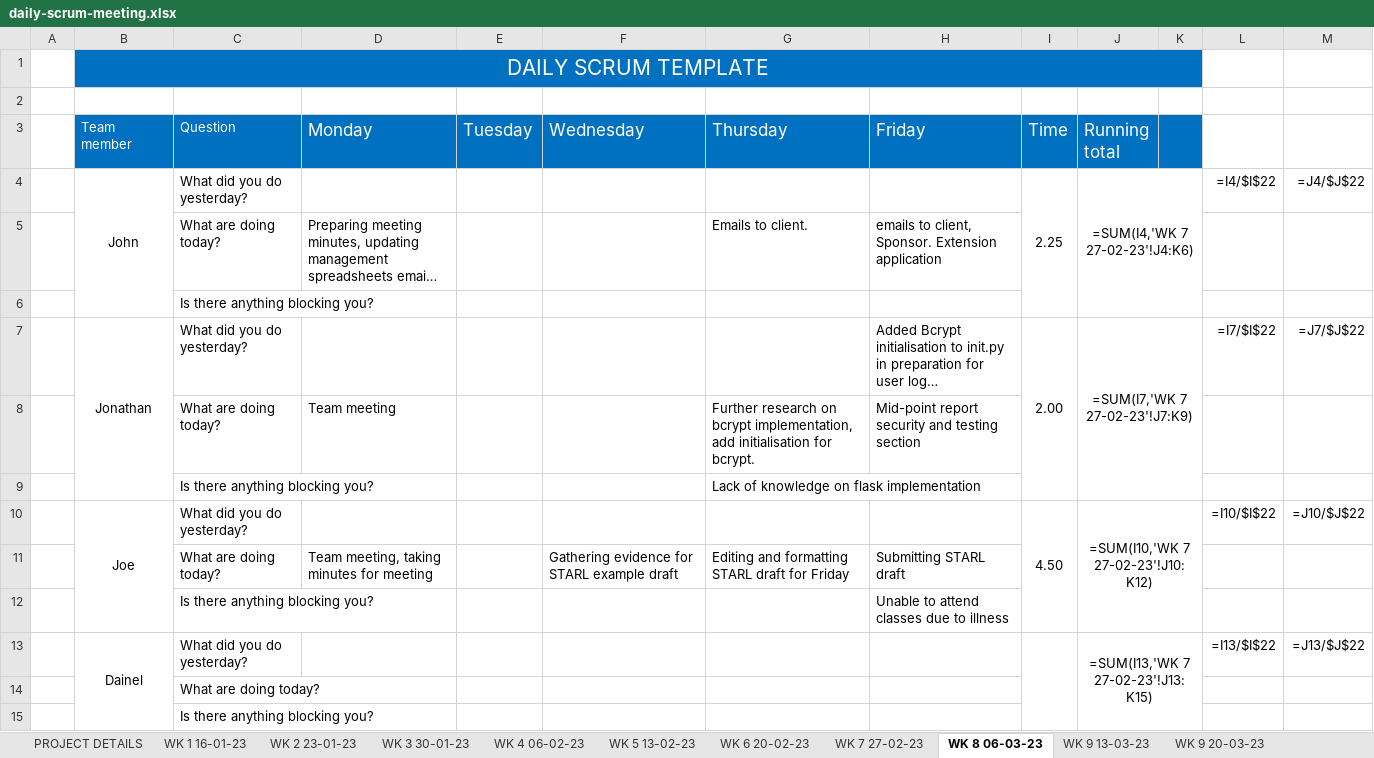
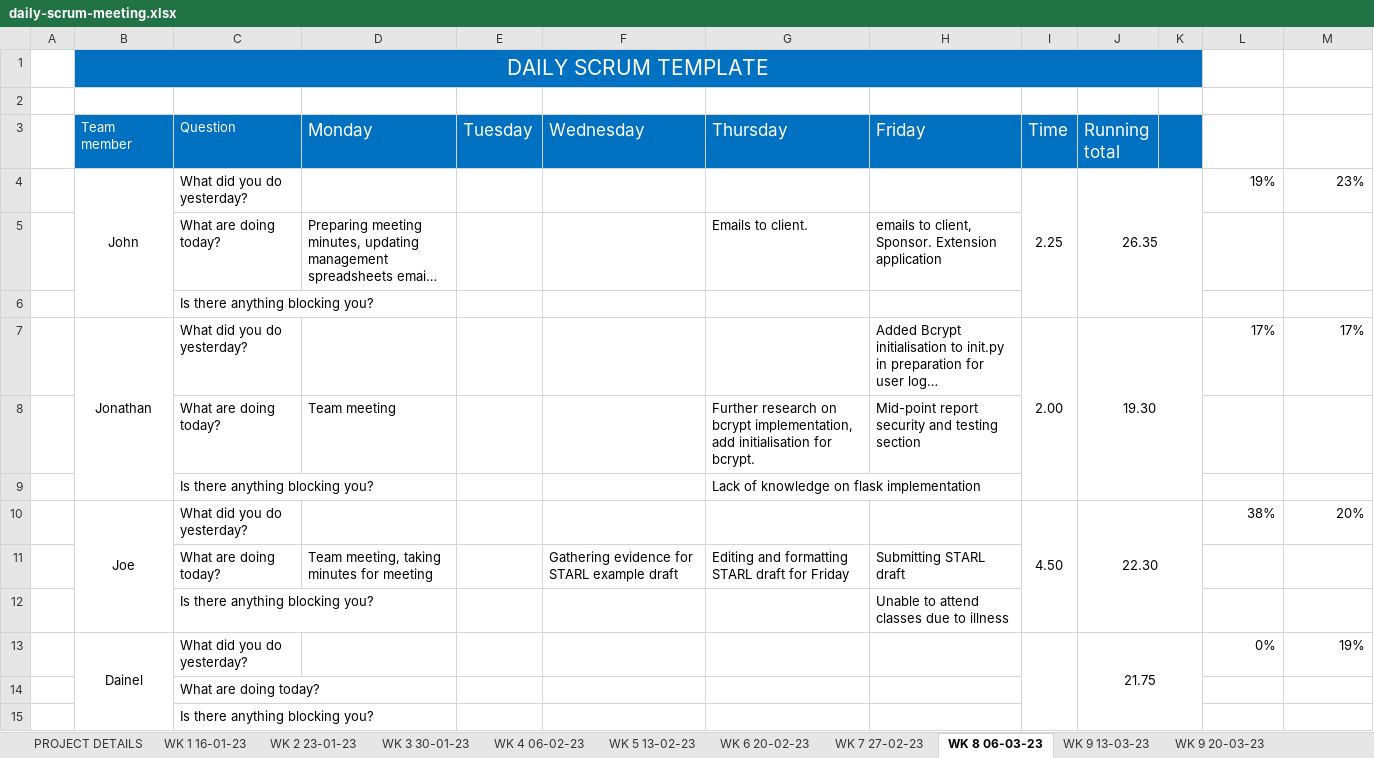
Before and after one commit to JBLACK2889/MENS-SHED-SOC09109, an Excel workbook: Documentation/daily-scrum-meeting.xlsx, sheet WK 8 06-03-23, drawn as a sheet; only a part is shown; long unchanged cells end in …; values as stored, in another font and other column widths than the file's, no borders; formulas without a stored value are shown as written; removed rows and columns are numbered as before the commit, all else as after; the diff covers the shown part only; the diff names each change by its address in the sheet, - before the commit and + after, or states it on an @@ line.

```diff
--- a/Documentation/daily-scrum-meeting.xlsx (sheet WK 8 06-03-23)
+++ b/Documentation/daily-scrum-meeting.xlsx (sheet WK 8 06-03-23)
-J4 (Running total): =SUM(I4,'WK 7 27-02-23'!J4:K6)
+J4 (Running total): 26.35
-L4: =I4/$I$22
+L4: 19%
-M4: =J4/$J$22
+M4: 23%
-J7 (Running total): =SUM(I7,'WK 7 27-02-23'!J7:K9)
+J7 (Running total): 19.30
-L7: =I7/$I$22
+L7: 17%
-M7: =J7/$J$22
+M7: 17%
-J10 (Running total): =SUM(I10,'WK 7 27-02-23'!J10:K12)
+J10 (Running total): 22.30
-L10: =I10/$I$22
+L10: 38%
-M10: =J10/$J$22
+M10: 20%
-row 13:  | Dainel | What did you do yesterday? |  |  |  |  |  |  | =SUM(I13,'WK 7 27-02-23'!J13:K15) |  | =I13/$I$22 | =J13/$J$22
+row 13:  | Dainel | What did you do yesterday? |  |  |  |  |  |  | 21.75 |  | 0% | 19%
```
Also changed, not shown: 2 added rows, 2 removed rows and 3 edited cells elsewhere in this sheet, sheet WK 1 16-01-23, sheet WK 9 03-04-23, sheet WK 9 20-03-23, sheet WK 3 30-01-23, sheet WK 7 27-02-23, sheet WK 2 23-01-23, 5 more sheets.
